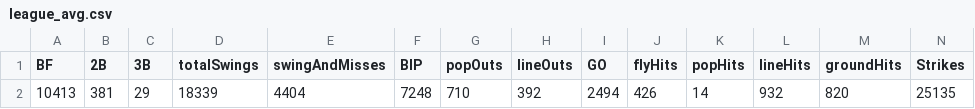
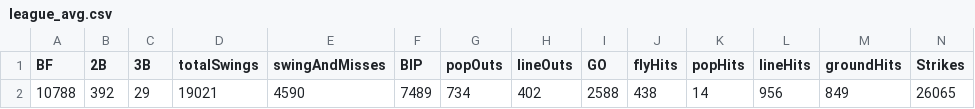
Before and after one commit to franciscojuarezn/lmp_pitching_stats, a CSV file: league_avg.csv, drawn as a sheet; only a part is shown; removed rows and columns are numbered as before the commit, all else as after; rows hold the shown columns only; the diff names each change by its address in the sheet, - before the commit and + after, or states it on an @@ line.

```diff
--- a/league_avg.csv
+++ b/league_avg.csv
-row 2: 10413 | 381 | 29 | 18339 | 4404 | 7248 | 710 | 392 | 2494 | 426 | 14 | 932 | 820 | 25135
+row 2: 10788 | 392 | 29 | 19021 | 4590 | 7489 | 734 | 402 | 2588 | 438 | 14 | 956 | 849 | 26065
```
Also changed, not shown: pitchers_df.csv, stats_data/FIP_files.csv, 9 other files.
